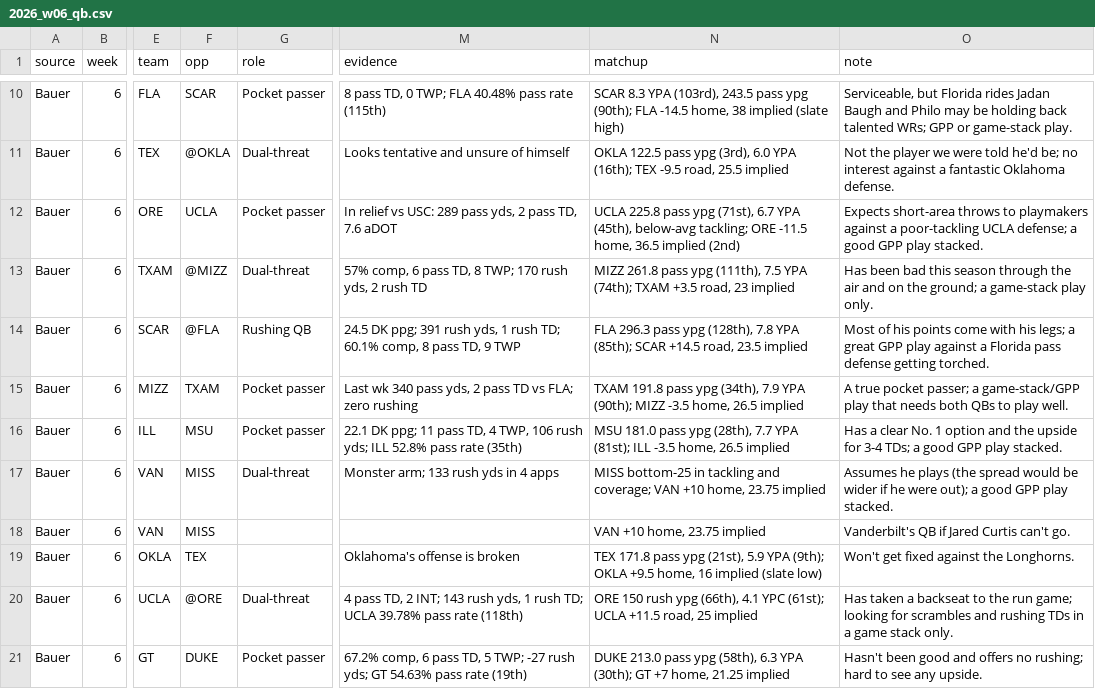
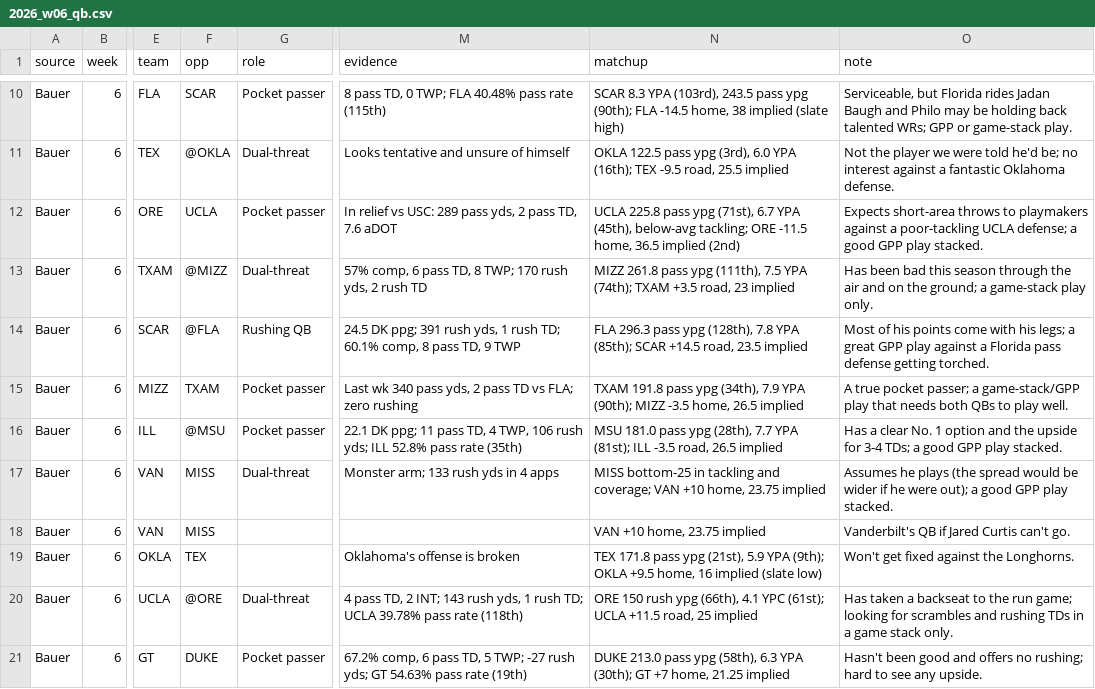
Before and after one commit to JonBoyBeats/br_rankings, a CSV file: analysis/cfb/takes/2026_w06_qb.csv, drawn as a sheet; only a part is shown, gaps mark what is left out; the diff names each change by its address in the sheet, - before the commit and + after, or states it on an @@ line.

```diff
--- a/analysis/cfb/takes/2026_w06_qb.csv
+++ b/analysis/cfb/takes/2026_w06_qb.csv
-F16 (opp): MSU
+F16 (opp): @MSU
-N16 (matchup): …ILL -3.5 home, 26.5 implied
+N16 (matchup): …ILL -3.5 road, 26.5 implied
```
Also changed, not shown: 2 other files.
